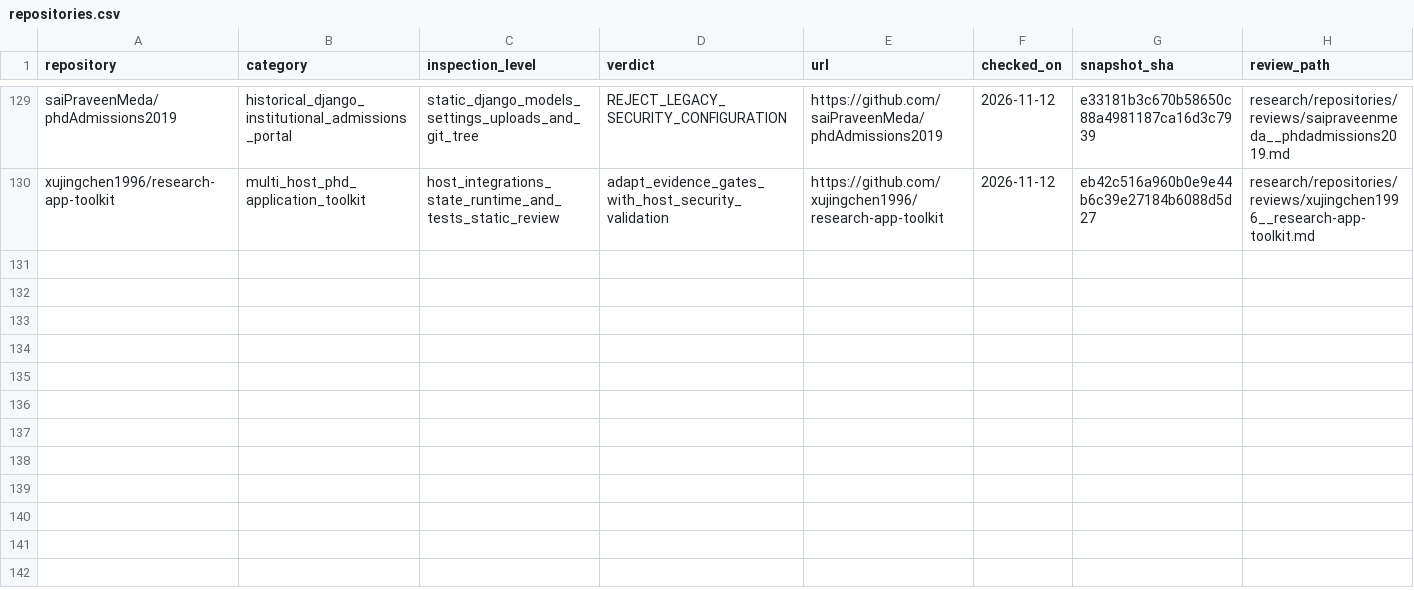
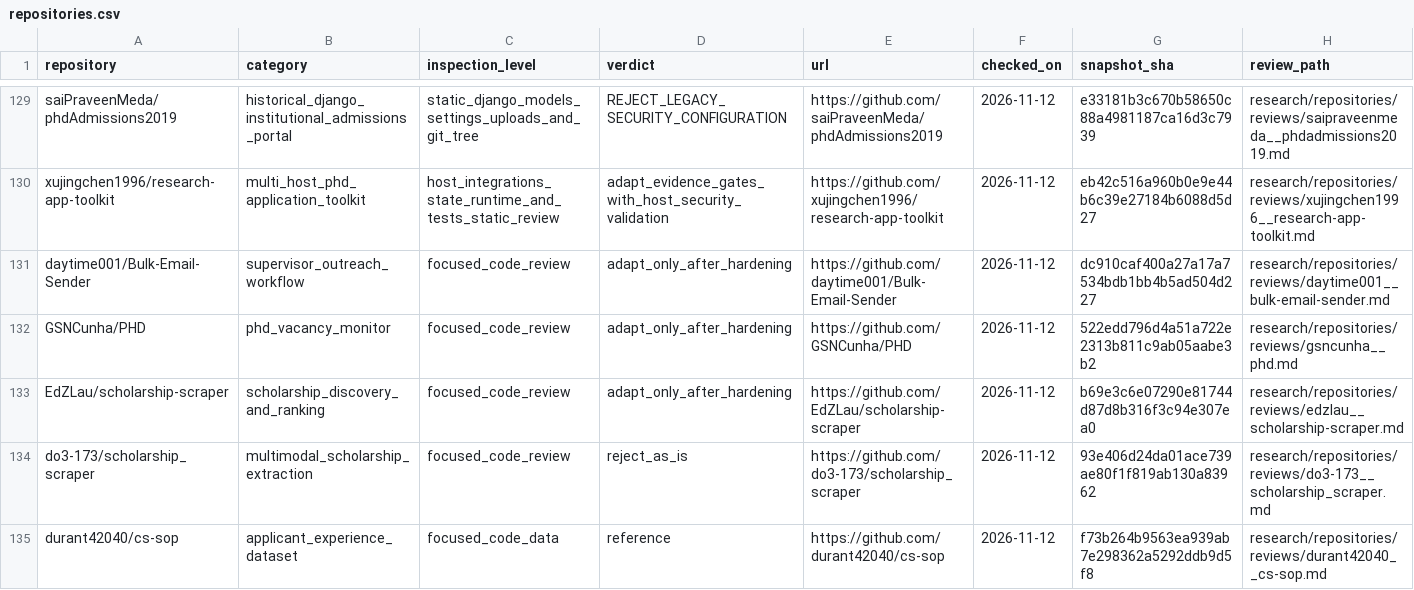
Before and after one commit to Armanasq/phd_application, a CSV file: data/repositories.csv, drawn as a sheet; only a part is shown, gaps mark what is left out; rows hold the shown columns only; the diff names each change by its address in the sheet, - before the commit and + after, or states it on an @@ line.

Commit message:
research: integrate five source-pinned deep static review records

```diff
--- a/data/repositories.csv
+++ b/data/repositories.csv
+row 131: daytime001/Bulk-Email-Sender | supervisor_outreach_workflow | focused_code_review | adapt_only_after_hardening | https://github.com/daytime001/Bulk-Email-Sender | 2026-11-12 | dc910caf400a27a17a7534bdb1bb4b5ad504d227 | research/repositories/reviews/daytime001__bulk-email-sender.md
+row 132: GSNCunha/PHD | phd_vacancy_monitor | focused_code_review | adapt_only_after_hardening | https://github.com/GSNCunha/PHD | 2026-11-12 | 522edd796d4a51a722e2313b811c9ab05aabe3b2 | research/repositories/reviews/gsncunha__phd.md
+row 133: EdZLau/scholarship-scraper | scholarship_discovery_and_ranking | focused_code_review | adapt_only_after_hardening | https://github.com/EdZLau/scholarship-scraper | 2026-11-12 | b69e3c6e07290e81744d87d8b316f3c94e307ea0 | research/repositories/reviews/edzlau__scholarship-scraper.md
+row 134: do3-173/scholarship_scraper | multimodal_scholarship_extraction | focused_code_review | reject_as_is | https://github.com/do3-173/scholarship_scraper | 2026-11-12 | 93e406d24da01ace739ae80f1f819ab130a83962 | research/repositories/reviews/do3-173__scholarship_scraper.md
+row 135: durant42040/cs-sop | applicant_experience_dataset | focused_code_data | reference | https://github.com/durant42040/cs-sop | 2026-11-12 | f73b264b9563ea939ab7e298362a5292ddb9d5f8 | research/repositories/reviews/durant42040__cs-sop.md
```
